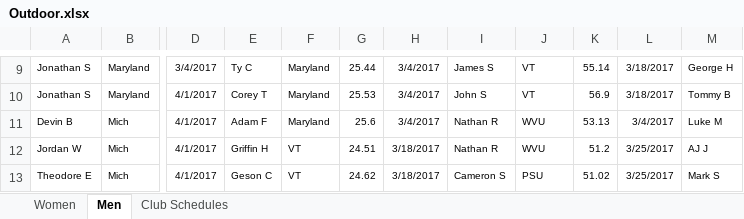
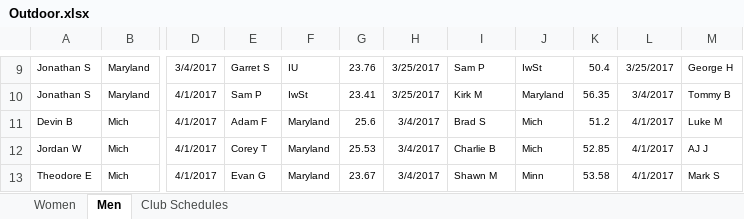
Before and after one commit to mkreiser/NationalsScoringModel, an Excel workbook: Outdoor.xlsx, sheet Men, drawn as a sheet; only a part is shown, gaps mark what is left out; values as stored, in another font and other column widths than the file's, no borders; charts and pictures not drawn; the diff covers the shown part only; the diff names each change by its address in the sheet, - before the commit and + after, or states it on an @@ line.

```diff
--- a/Outdoor.xlsx (sheet Men)
+++ b/Outdoor.xlsx (sheet Men)
-E9: Ty C
+E9: Garret S
-F9: Maryland
+F9: IU
-G9: 25.44
+G9: 23.76
-H9:H10: 3/4/2017
+H9:H10: 3/25/2017
-I9: James S
+I9: Sam P
-J9: VT
+J9: IwSt
-K9: 55.14
+K9: 50.4
-L9: 3/18/2017
+L9: 3/25/2017
-E10: Corey T
+E10: Sam P
-F10: Maryland
+F10: IwSt
-G10: 25.53
+G10: 23.41
-I10: John S
+I10: Kirk M
-J10: VT
+J10: Maryland
-K10: 56.9
+K10: 56.35
-L10: 3/18/2017
+L10: 3/4/2017
-I11: Nathan R
+I11: Brad S
-J11:J12: WVU
+J11:J12: Mich
-K11: 53.13
+K11: 51.2
-L11: 3/4/2017
+L11: 4/1/2017
-E12: Griffin H
+E12: Corey T
-F12:F13: VT
+F12:F13: Maryland
-G12: 24.51
+G12: 25.53
-H12:H13: 3/18/2017
+H12:H13: 3/4/2017
-I12: Nathan R
+I12: Charlie B
-K12: 51.2
+K12: 52.85
-L12:L13: 3/25/2017
+L12:L13: 4/1/2017
-E13: Geson C
+E13: Evan G
-G13: 24.62
+G13: 23.67
-I13: Cameron S
+I13: Shawn M
-J13: PSU
+J13: Minn
-K13: 51.02
+K13: 53.58
```
Also changed, not shown: 301 edited cells elsewhere in this sheet, Indoor.xlsx.
